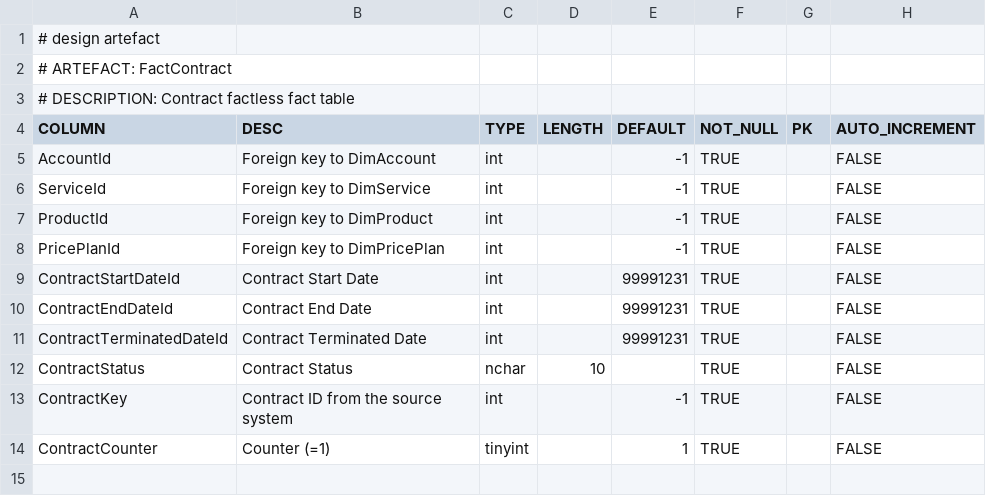
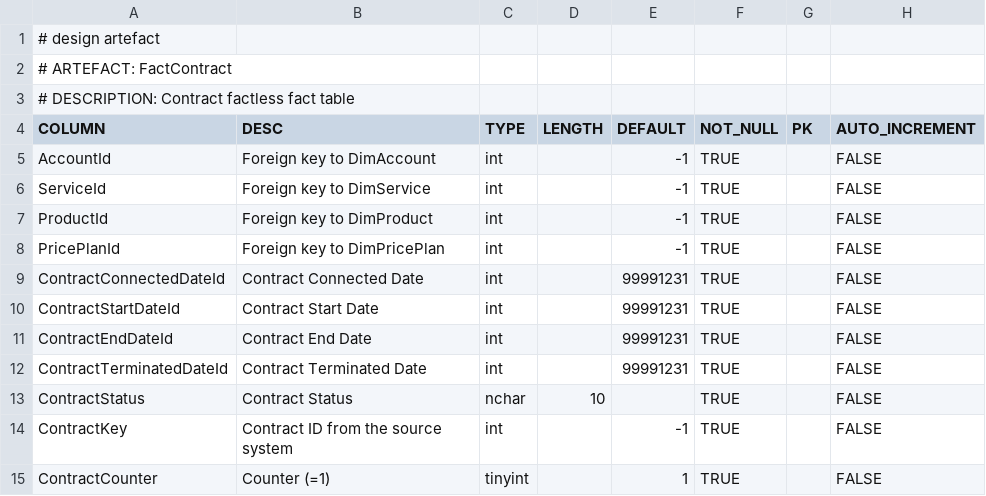
Before and after one commit to melvinwi/EDWCI, a TSV file: datastore/FactContract.tsv, drawn as a sheet; the diff names each change by its address in the sheet, - before the commit and + after, or states it on an @@ line.

Commit message:
FactContract updates
Added:
-ContractConnectedDateId

Modified logic for:
-ContractTerminatedDateId

```diff
--- a/datastore/FactContract.tsv
+++ b/datastore/FactContract.tsv
+row 9: ContractConnectedDateId | Contract Connected Date | int |  | 99991231 | TRUE |  | FALSE
```
Also changed, not shown: datastore/DICTIONARY.tsv, transformations/TRANSFORM_FactContract.tsv, 4 other files.
